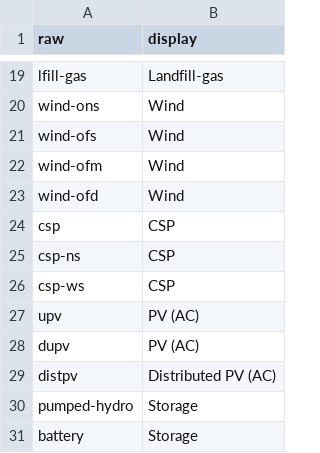
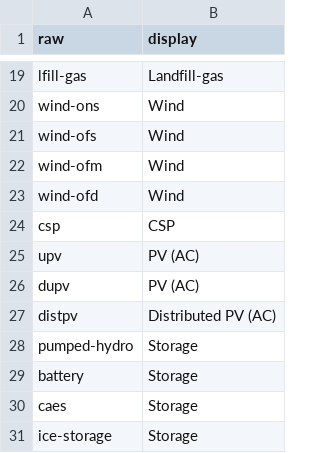
Before and after one commit to mmowers/bokehpivot, a CSV file: in/tech_map.csv, drawn as a sheet; only a part is shown, gaps mark what is left out; the shorter side is filled out with more unchanged rows; the diff names each change by its address in the sheet, - before the commit and + after, or states it on an @@ line.

Commit message:
Remove csp-ns and csp-ws because they are not mutually exclusive with csp

```diff
--- a/in/tech_map.csv
+++ b/in/tech_map.csv
-row 25: csp-ns | CSP
-row 26: csp-ws | CSP
```
